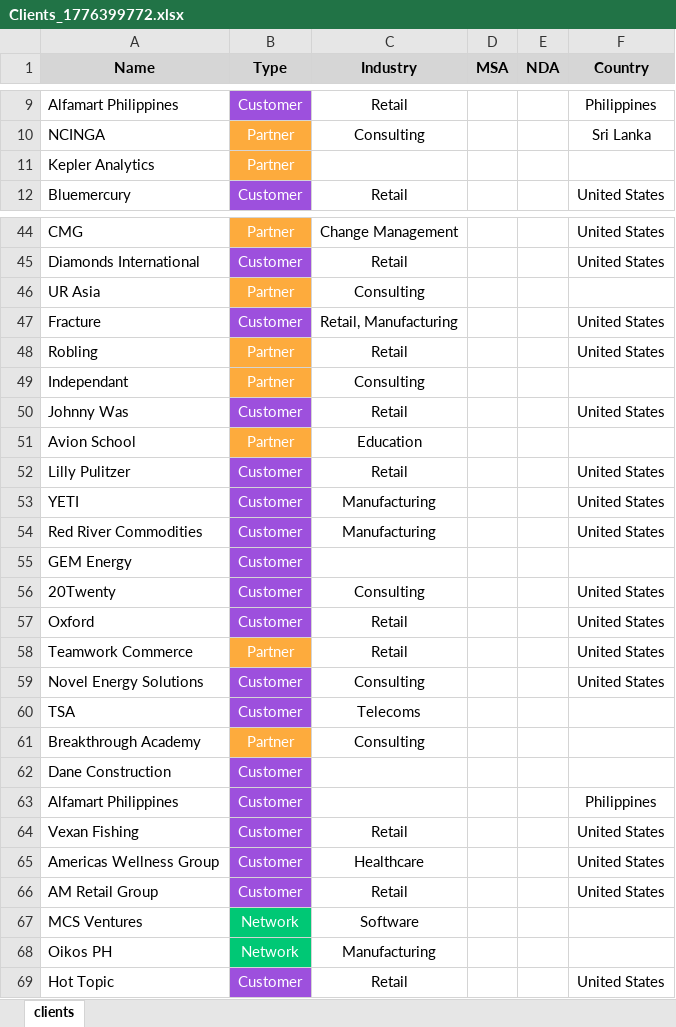
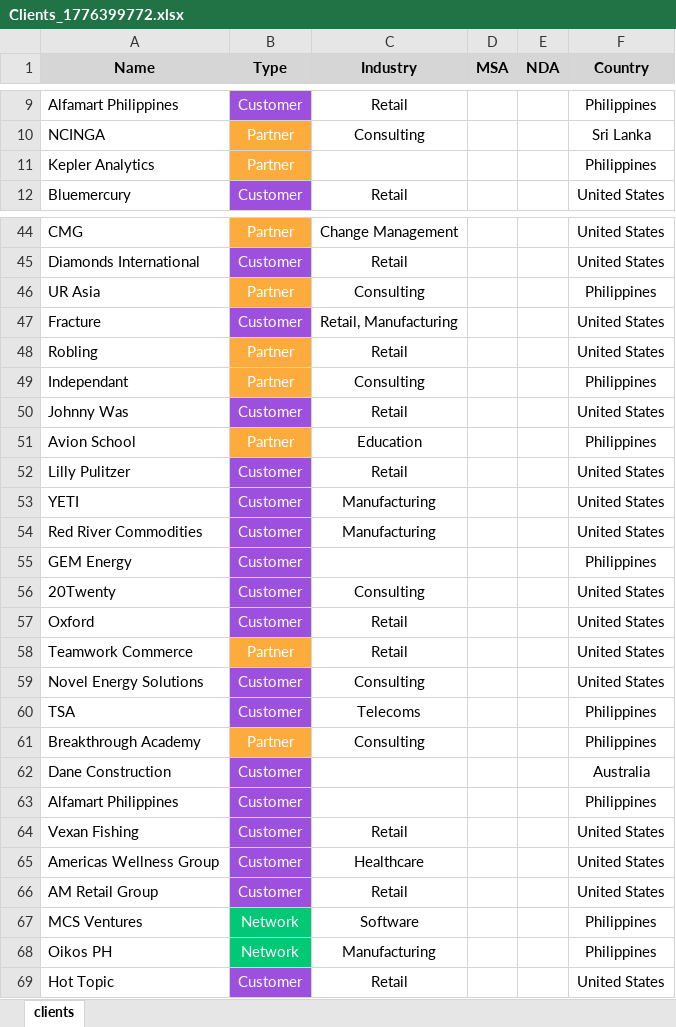
Before and after one commit to webaccount37/ReadyGo, an Excel workbook: uploads/Clients_1776399772.xlsx, sheet clients, drawn as a sheet; only a part is shown, gaps mark what is left out; values as stored, in another font and other column widths than the file's, no borders; the diff covers the shown part only; the diff names each change by its address in the sheet, - before the commit and + after, or states it on an @@ line.

```diff
--- a/uploads/Clients_1776399772.xlsx (sheet clients)
+++ b/uploads/Clients_1776399772.xlsx (sheet clients)
-F11 (Country): (empty)
+F11 (Country): Philippines
-F46 (Country): (empty)
+F46 (Country): Philippines
-F49 (Country): (empty)
+F49 (Country): Philippines
-F51 (Country): (empty)
+F51 (Country): Philippines
-F55 (Country): (empty)
+F55 (Country): Philippines
-F60:F61 (Country): (empty)
+F60:F61 (Country): Philippines
-F62 (Country): (empty)
+F62 (Country): Australia
-F67:F68 (Country): (empty)
+F67:F68 (Country): Philippines
```
Also changed, not shown: 18 added rows and 30 edited cells elsewhere in this sheet, uploads/Deal_Tracker_1776401286.xlsx, 13 other files.
